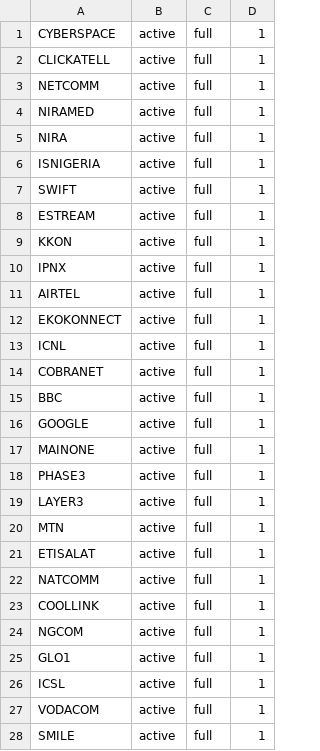
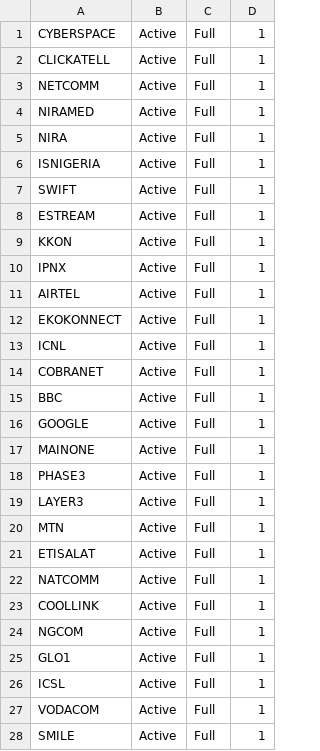
Before and after one commit to dennix2014/ixpn_dashboard, a CSV file: ixpn_dashboard/members.csv, drawn as a sheet; only a part is shown; the diff covers the shown part only.

```diff
--- a/ixpn_dashboard/members.csv
+++ b/ixpn_dashboard/members.csv
@@ -1,28 +1,28 @@
-CYBERSPACE,active,full,1
-CLICKATELL,active,full,1
-NETCOMM,active,full,1
-NIRAMED,active,full,1
-NIRA,active,full,1
-ISNIGERIA,active,full,1
-SWIFT,active,full,1
-ESTREAM,active,full,1
-KKON,active,full,1
-IPNX,active,full,1
-AIRTEL,active,full,1
-EKOKONNECT,active,full,1
-ICNL,active,full,1
-COBRANET,active,full,1
-BBC,active,full,1
-GOOGLE,active,full,1
-MAINONE,active,full,1
-PHASE3,active,full,1
-LAYER3,active,full,1
-MTN,active,full,1
-ETISALAT,active,full,1
-NATCOMM,active,full,1
-COOLLINK,active,full,1
-NGCOM,active,full,1
-GLO1,active,full,1
-ICSL,active,full,1
-VODACOM,active,full,1
-SMILE,active,full,1
+CYBERSPACE,Active,Full,1
+CLICKATELL,Active,Full,1
+NETCOMM,Active,Full,1
+NIRAMED,Active,Full,1
+NIRA,Active,Full,1
+ISNIGERIA,Active,Full,1
+SWIFT,Active,Full,1
+ESTREAM,Active,Full,1
+KKON,Active,Full,1
+IPNX,Active,Full,1
+AIRTEL,Active,Full,1
+EKOKONNECT,Active,Full,1
+ICNL,Active,Full,1
+COBRANET,Active,Full,1
+BBC,Active,Full,1
+GOOGLE,Active,Full,1
+MAINONE,Active,Full,1
+PHASE3,Active,Full,1
+LAYER3,Active,Full,1
+MTN,Active,Full,1
+ETISALAT,Active,Full,1
+NATCOMM,Active,Full,1
+COOLLINK,Active,Full,1
+NGCOM,Active,Full,1
+GLO1,Active,Full,1
+ICSL,Active,Full,1
+VODACOM,Active,Full,1
+SMILE,Active,Full,1
```
Also changed, not shown: 80 edited cells elsewhere in this file, 25 other files.
